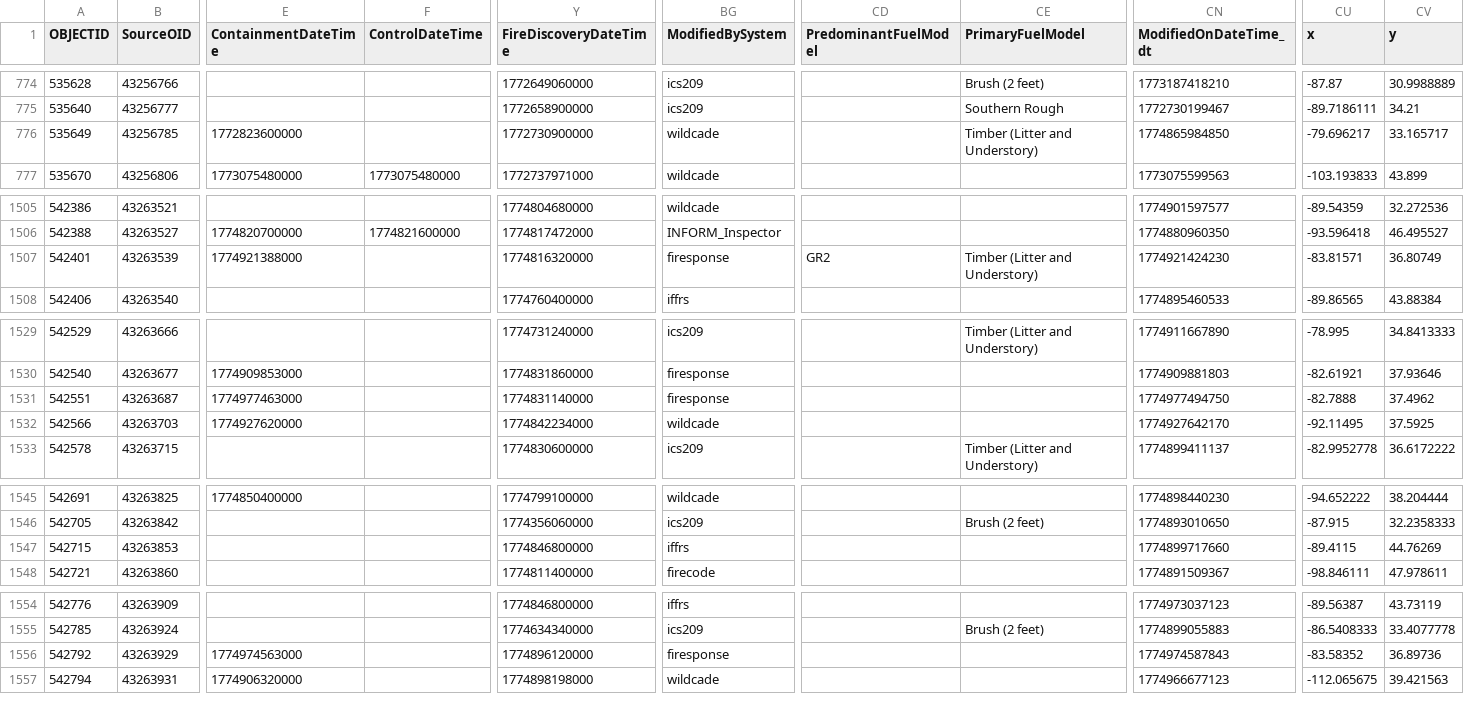
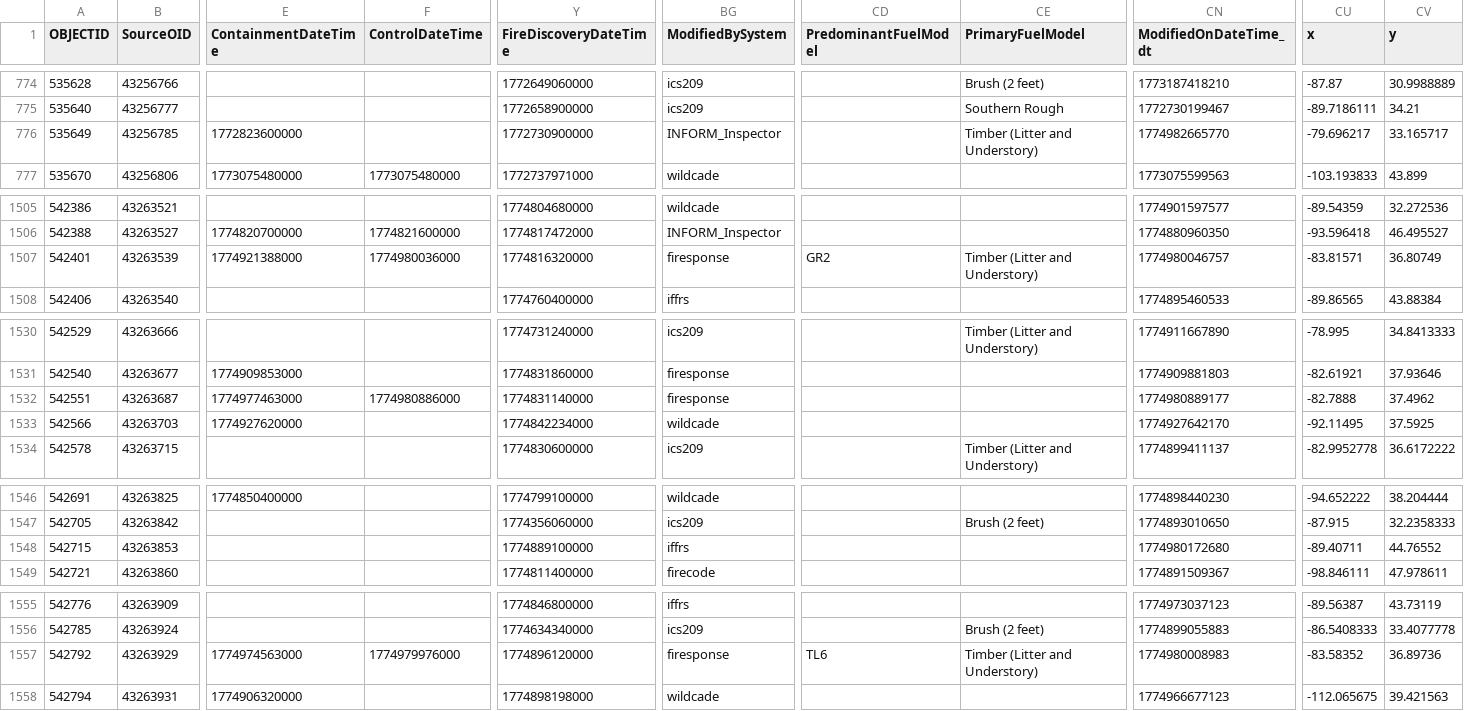
Before and after one commit to githamm/wildfire-tracker, a CSV file: data/wildfire_ytd.csv, drawn as a sheet; only a part is shown, gaps mark what is left out; addresses are those after the commit; the diff covers the shown part only; the diff names each change by its address in the sheet, - before the commit and + after, or states it on an @@ line.

```diff
--- a/data/wildfire_ytd.csv
+++ b/data/wildfire_ytd.csv
-BG776 (ModifiedBySystem): wildcade
+BG776 (ModifiedBySystem): INFORM_Inspector
-CN776 (ModifiedOnDateTime_dt): 1774865984850
+CN776 (ModifiedOnDateTime_dt): 1774982665770
-F1507 (ControlDateTime): (empty)
+F1507 (ControlDateTime): 1774980036000
-CN1507 (ModifiedOnDateTime_dt): 1774921424230
+CN1507 (ModifiedOnDateTime_dt): 1774980046757
-F1532 (ControlDateTime): (empty)
+F1532 (ControlDateTime): 1774980886000
-CN1532 (ModifiedOnDateTime_dt): 1774977494750
+CN1532 (ModifiedOnDateTime_dt): 1774980889177
-Y1548 (FireDiscoveryDateTime): 1774846800000
+Y1548 (FireDiscoveryDateTime): 1774889100000
-CN1548 (ModifiedOnDateTime_dt): 1774899717660
+CN1548 (ModifiedOnDateTime_dt): 1774980172680
-CU1548 (x): -89.4115
+CU1548 (x): -89.40711
-CV1548 (y): 44.76269
+CV1548 (y): 44.76552
-F1557 (ControlDateTime): (empty)
+F1557 (ControlDateTime): 1774979976000
-CD1557 (PredominantFuelModel): (empty)
+CD1557 (PredominantFuelModel): TL6
-CE1557 (PrimaryFuelModel): (empty)
+CE1557 (PrimaryFuelModel): Timber (Litter and Understory)
-CN1557 (ModifiedOnDateTime_dt): 1774974587843
+CN1557 (ModifiedOnDateTime_dt): 1774980008983
```
Also changed, not shown: 1 added row and 71 edited cells elsewhere in this file.
